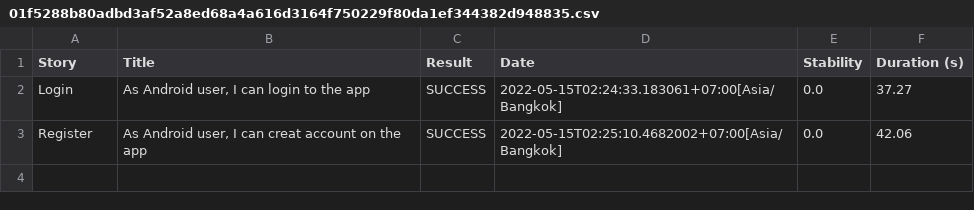
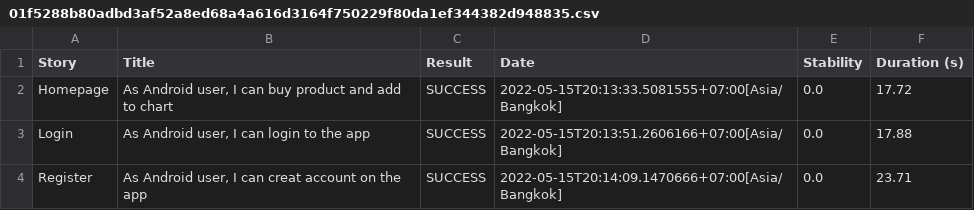
Before and after one commit to SitiNurlatipah/MiniProject-Siti_Nurlatipah, a CSV file: Android Automation/target/site/serenity/01f5288b80adbd3af52a8ed68a4a616d3164f750229f80da1ef344382d948835.csv, drawn as a sheet.

Commit message:
add homepage feature and all test passed 15-05-2022 20.16

```diff
--- a/Android Automation/target/site/serenity/01f5288b80adbd3af52a8ed68a4a616d3164f750229f80da1ef344382d948835.csv
+++ b/Android Automation/target/site/serenity/01f5288b80adbd3af52a8ed68a4a616d3164f750229f80da1ef344382d948835.csv
@@ -1,3 +1,4 @@
 "Story","Title","Result","Date","Stability","Duration (s)"
-"Login","As Android user, I can login to the app","SUCCESS","2022-05-15T02:24:33.183061+07:00[Asia/Bangkok]","0.0","37.27"
-"Register","As Android user, I can creat account on the app","SUCCESS","2022-05-15T02:25:10.4682002+07:00[Asia/Bangkok]","0.0","42.06"
+"Homepage","As Android user, I can buy product and add to chart","SUCCESS","2022-05-15T20:13:33.5081555+07:00[Asia/Bangkok]","0.0","17.72"
+"Login","As Android user, I can login to the app","SUCCESS","2022-05-15T20:13:51.2606166+07:00[Asia/Bangkok]","0.0","17.88"
+"Register","As Android user, I can creat account on the app","SUCCESS","2022-05-15T20:14:09.1470666+07:00[Asia/Bangkok]","0.0","23.71"
```
Also changed, not shown: Android Automation/target/site/serenity/results.csv, 46 other files.
